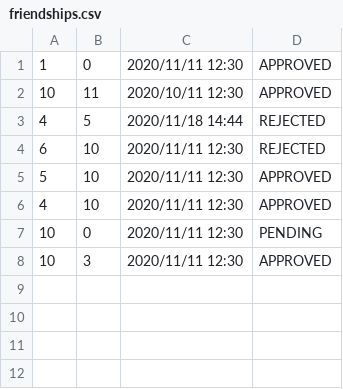
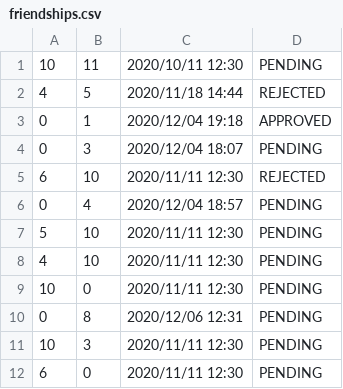
Before and after one commit to username1587/map_java, a CSV file: data/friendships.csv, drawn as a sheet.

```diff
--- a/data/friendships.csv
+++ b/data/friendships.csv
@@ -1,8 +1,12 @@
-1;0;2020/11/11 12:30;APPROVED
-10;11;2020/10/11 12:30;APPROVED
+10;11;2020/10/11 12:30;PENDING
 4;5;2020/11/18 14:44;REJECTED
+0;1;2020/12/04 19:18;APPROVED
+0;3;2020/12/04 18:07;PENDING
 6;10;2020/11/11 12:30;REJECTED
-5;10;2020/11/11 12:30;APPROVED
-4;10;2020/11/11 12:30;APPROVED
+0;4;2020/12/04 18:57;PENDING
+5;10;2020/11/11 12:30;PENDING
+4;10;2020/11/11 12:30;PENDING
 10;0;2020/11/11 12:30;PENDING
-10;3;2020/11/11 12:30;APPROVED
+0;8;2020/12/06 12:31;PENDING
+10;3;2020/11/11 12:30;PENDING
+6;0;2020/11/11 12:30;PENDING
```
Also changed, not shown: 7 other files.
